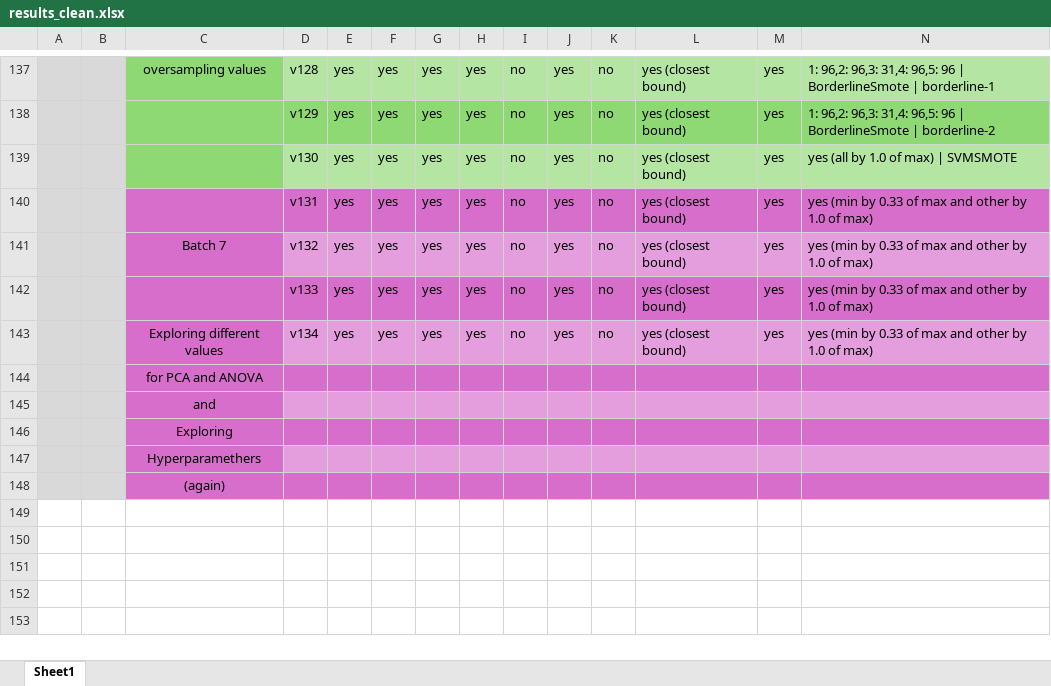
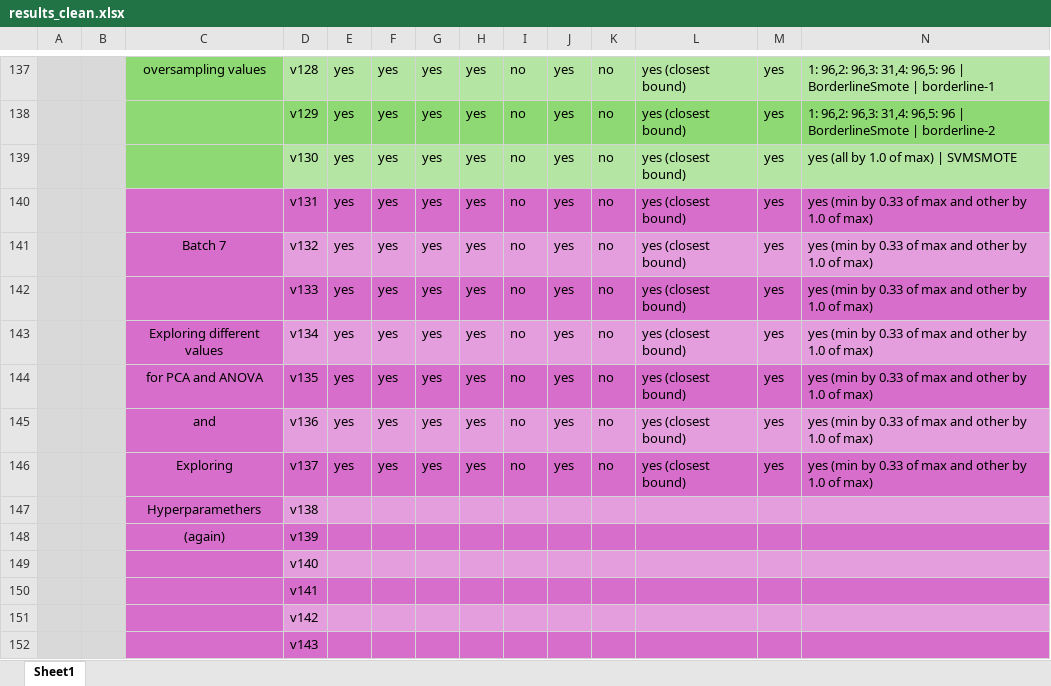
Before and after one commit to bohrges/DAA, an Excel workbook: results_clean.xlsx, sheet Sheet1, drawn as a sheet; only a part is shown, gaps mark what is left out; values as stored, in another font and other column widths than the file's, no borders; conditional formats not drawn; removed rows and columns are numbered as before the commit, all else as after; rows hold the shown columns only; the diff names each change by its address in the sheet, - before the commit and + after, or states it on an @@ line.

Commit message:
more results 32

```diff
--- a/results_clean.xlsx (sheet Sheet1)
+++ b/results_clean.xlsx (sheet Sheet1)
-row 144:  |  | for PCA and ANOVA
-row 145:  |  | and
-row 146:  |  | Exploring
-row 147:  |  | Hyperparamethers
-row 148:  |  | (again)
+row 144:  |  | for PCA and ANOVA | v135 | yes | yes | yes | yes | no | yes | no | yes (closest bound) | yes | yes (min by 0.33 of max and other by 1.0 of max)
+row 145:  |  | and | v136 | yes | yes | yes | yes | no | yes | no | yes (closest bound) | yes | yes (min by 0.33 of max and other by 1.0 of max)
+row 146:  |  | Exploring | v137 | yes | yes | yes | yes | no | yes | no | yes (closest bound) | yes | yes (min by 0.33 of max and other by 1.0 of max)
+row 147:  |  | Hyperparamethers | v138
+row 148:  |  | (again) | v139
+row 149:  |  |  | v140
+row 150:  |  |  | v141
+row 151:  |  |  | v142
+row 152:  |  |  | v143
```
Also changed, not shown: 2 other files.
